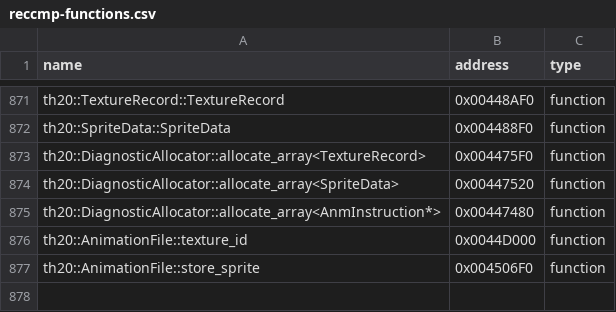
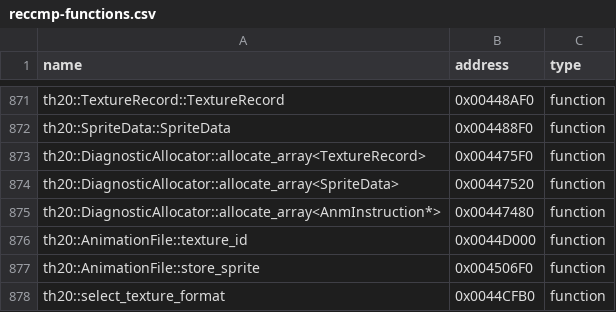
Before and after one commit to N0zoM1z0/th20, a CSV file: config/reccmp-functions.csv, drawn as a sheet; only a part is shown, gaps mark what is left out; the diff names each change by its address in the sheet, - before the commit and + after, or states it on an @@ line.

```diff
--- a/config/reccmp-functions.csv
+++ b/config/reccmp-functions.csv
+row 878: th20::select_texture_format | 0x0044CFB0 | function
```
Also changed, not shown: config/implemented.csv, config/matches.csv, 15 other files.
